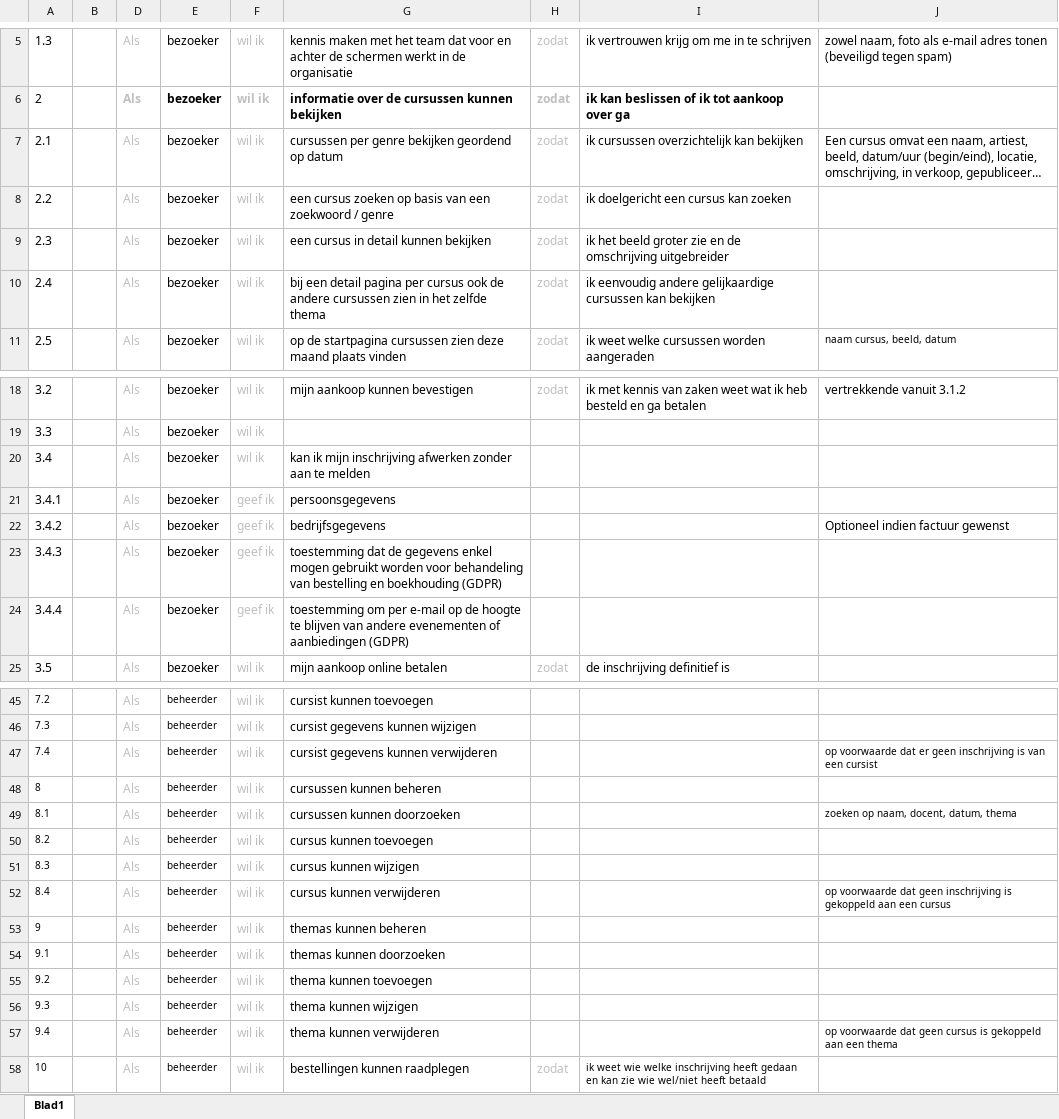
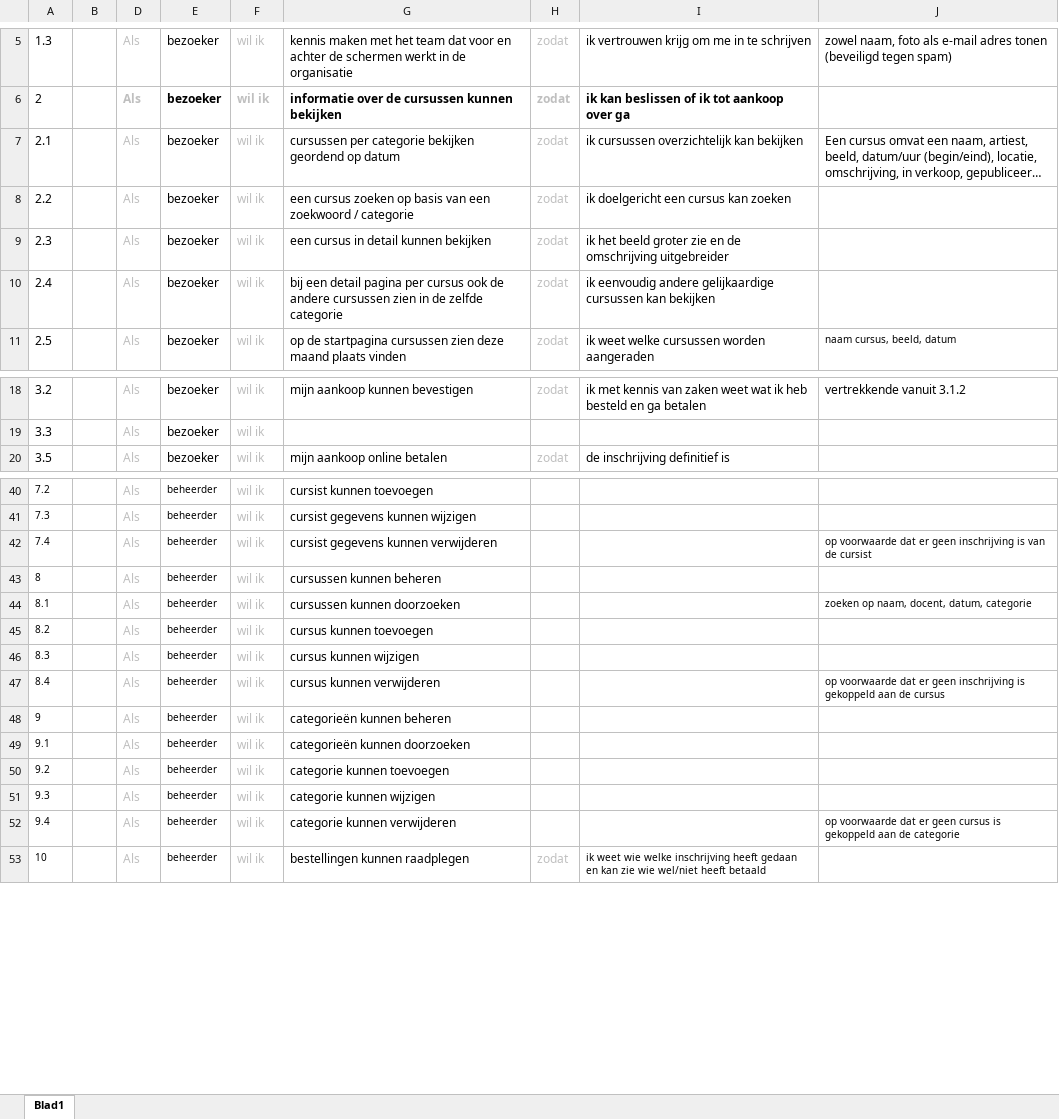
Before and after one commit to VDAB-VSA/vsa-heverlee-nj2020-cursussen, an Excel workbook: productbacklog webshop cursussen.xlsx, sheet Blad1, drawn as a sheet; only a part is shown, gaps mark what is left out; long unchanged cells end in …; values as stored, in another font and other column widths than the file's, no borders; removed rows and columns are numbered as before the commit, all else as after; the diff covers the shown part only; the diff names each change by its address in the sheet, - before the commit and + after, or states it on an @@ line.

```diff
--- a/productbacklog webshop cursussen.xlsx (sheet Blad1)
+++ b/productbacklog webshop cursussen.xlsx (sheet Blad1)
-G7: cursussen per genre bekijken geordend…
+G7: cursussen per categorie bekijken geordend…
-G8: …zoekwoord / genre
+G8: …zoekwoord / categorie
-G10: …zien in het zelfde thema
+G10: …zien in de zelfde categorie
-row 20: 3.4 |  | Als | bezoeker | wil ik | kan ik mijn inschrijving afwerken zonder aan te melden
-row 21: 3.4.1 |  | Als | bezoeker | geef ik | persoonsgegevens
-row 22: 3.4.2 |  | Als | bezoeker | geef ik | bedrijfsgegevens |  |  | Optioneel indien factuur gewenst
-row 23: 3.4.3 |  | Als | bezoeker | geef ik | toestemming dat de gegevens enkel mogen gebruikt worden voor behandeling van bestelling en boekhouding (GDPR)
-row 24: 3.4.4 |  | Als | bezoeker | geef ik | toestemming om per e-mail op de hoogte te blijven van andere evenementen of aanbiedingen (GDPR)
-J42: …is van een cursist
+J42: …is van de cursist
-J44: zoeken op naam, docent, datum, thema
+J44: zoeken op naam, docent, datum, categorie
-J47: …voorwaarde dat geen inschrijving is gekoppeld aan een cursus
+J47: …voorwaarde dat er geen inschrijving is gekoppeld aan de cursus
-G48: themas kunnen beheren
+G48: categorieën kunnen beheren
-G49: themas kunnen doorzoeken
+G49: categorieën kunnen doorzoeken
-G50: thema kunnen toevoegen
+G50: categorie kunnen toevoegen
-G51: thema kunnen wijzigen
+G51: categorie kunnen wijzigen
-G52: thema kunnen verwijderen
+G52: categorie kunnen verwijderen
-J52: …voorwaarde dat geen cursus is gekoppeld aan een thema
+J52: …voorwaarde dat er geen cursus is gekoppeld aan de categorie
```
Also changed, not shown: 1 edited cell elsewhere in this sheet, hidden cells, 1 other file.
